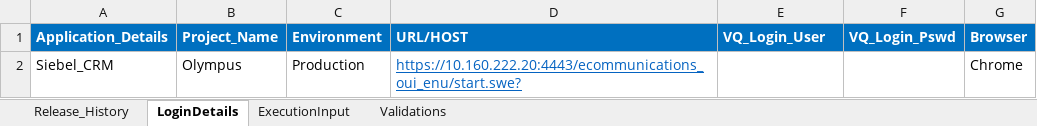
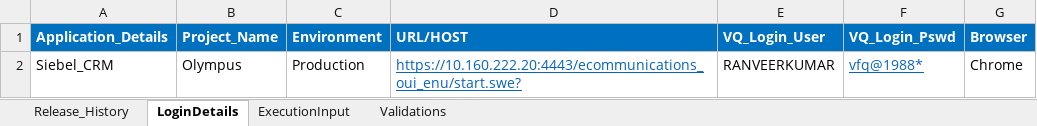
Before and after one commit to VFQA/VFQA_Business, an Excel workbook: Directory/VFQA_TestDesign.xlsm, sheet LoginDetails, drawn as a sheet; values as stored, in another font and other column widths than the file's, no borders; the diff names each change by its address in the sheet, - before the commit and + after, or states it on an @@ line.

```diff
--- a/Directory/VFQA_TestDesign.xlsm (sheet LoginDetails)
+++ b/Directory/VFQA_TestDesign.xlsm (sheet LoginDetails)
-E2 (VQ_Login_User): (empty)
+E2 (VQ_Login_User): RANVEERKUMAR
-F2 (VQ_Login_Pswd): (empty)
+F2 (VQ_Login_Pswd): vfq@1988*
```
Also changed, not shown: sheet ExecutionInput, sheet Validations, 3 other files.
